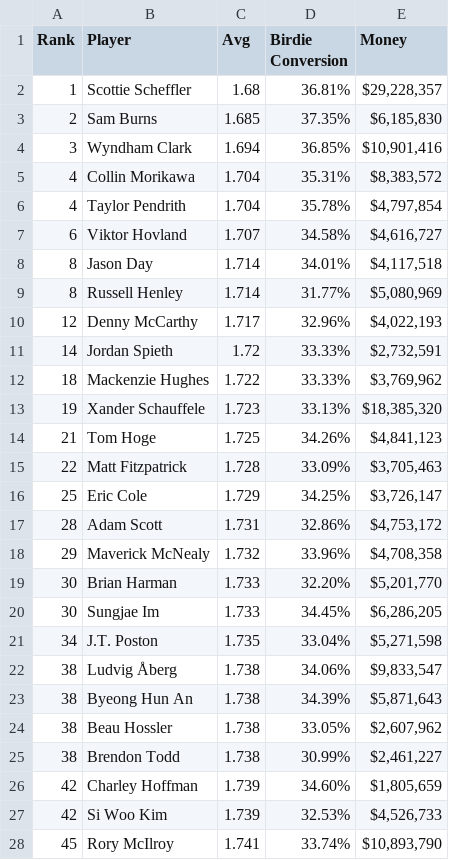
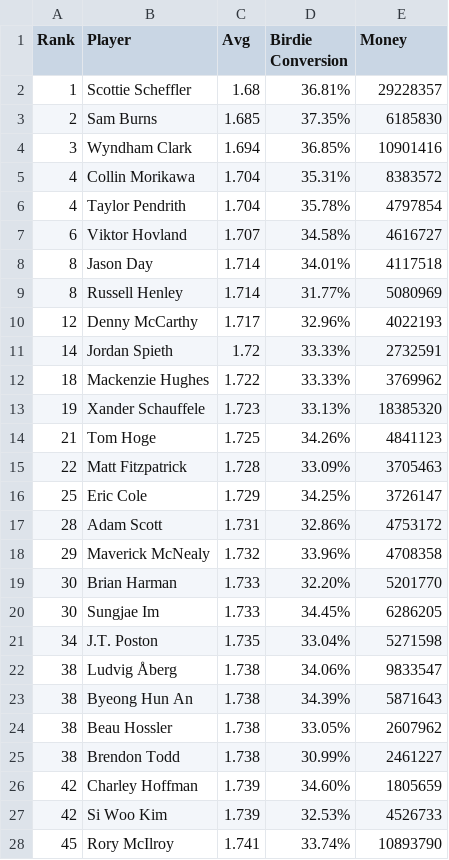
Before and after one commit to CMDRZero/DataScienceFundamentalsClass, a CSV file: golfdata.csv, drawn as a sheet; only a part is shown; the diff covers the shown part only.

Commit message:
Update golfdata.csv

```diff
--- a/golfdata.csv
+++ b/golfdata.csv
@@ -1,28 +1,28 @@
 Rank,Player,Avg,Birdie Conversion,Money
-1,Scottie Scheffler,1.68,36.81%,"$29,228,357"
-2,Sam Burns,1.685,37.35%,"$6,185,830"
-3,Wyndham Clark,1.694,36.85%,"$10,901,416"
-4,Collin Morikawa,1.704,35.31%,"$8,383,572"
-4,Taylor Pendrith,1.704,35.78%,"$4,797,854"
-6,Viktor Hovland,1.707,34.58%,"$4,616,727"
-8,Jason Day,1.714,34.01%,"$4,117,518"
-8,Russell Henley,1.714,31.77%,"$5,080,969"
-12,Denny McCarthy,1.717,32.96%,"$4,022,193"
-14,Jordan Spieth,1.72,33.33%,"$2,732,591"
-18,Mackenzie Hughes,1.722,33.33%,"$3,769,962"
-19,Xander Schauffele,1.723,33.13%,"$18,385,320"
-21,Tom Hoge,1.725,34.26%,"$4,841,123"
-22,Matt Fitzpatrick,1.728,33.09%,"$3,705,463"
-25,Eric Cole,1.729,34.25%,"$3,726,147"
-28,Adam Scott,1.731,32.86%,"$4,753,172"
-29,Maverick McNealy,1.732,33.96%,"$4,708,358"
-30,Brian Harman,1.733,32.20%,"$5,201,770"
-30,Sungjae Im,1.733,34.45%,"$6,286,205"
-34,J.T. Poston,1.735,33.04%,"$5,271,598"
-38,Ludvig Åberg,1.738,34.06%,"$9,833,547"
-38,Byeong Hun An,1.738,34.39%,"$5,871,643"
-38,Beau Hossler,1.738,33.05%,"$2,607,962"
-38,Brendon Todd,1.738,30.99%,"$2,461,227"
-42,Charley Hoffman,1.739,34.60%,"$1,805,659"
-42,Si Woo Kim,1.739,32.53%,"$4,526,733"
-45,Rory McIlroy,1.741,33.74%,"$10,893,790"
+1,Scottie Scheffler,1.68,36.81%,29228357
+2,Sam Burns,1.685,37.35%,6185830
+3,Wyndham Clark,1.694,36.85%,10901416
+4,Collin Morikawa,1.704,35.31%,8383572
+4,Taylor Pendrith,1.704,35.78%,4797854
+6,Viktor Hovland,1.707,34.58%,4616727
+8,Jason Day,1.714,34.01%,4117518
+8,Russell Henley,1.714,31.77%,5080969
+12,Denny McCarthy,1.717,32.96%,4022193
+14,Jordan Spieth,1.72,33.33%,2732591
+18,Mackenzie Hughes,1.722,33.33%,3769962
+19,Xander Schauffele,1.723,33.13%,18385320
+21,Tom Hoge,1.725,34.26%,4841123
+22,Matt Fitzpatrick,1.728,33.09%,3705463
+25,Eric Cole,1.729,34.25%,3726147
+28,Adam Scott,1.731,32.86%,4753172
+29,Maverick McNealy,1.732,33.96%,4708358
+30,Brian Harman,1.733,32.20%,5201770
+30,Sungjae Im,1.733,34.45%,6286205
+34,J.T. Poston,1.735,33.04%,5271598
+38,Ludvig Åberg,1.738,34.06%,9833547
+38,Byeong Hun An,1.738,34.39%,5871643
+38,Beau Hossler,1.738,33.05%,2607962
+38,Brendon Todd,1.738,30.99%,2461227
+42,Charley Hoffman,1.739,34.60%,1805659
+42,Si Woo Kim,1.739,32.53%,4526733
+45,Rory McIlroy,1.741,33.74%,10893790
```
Also changed, not shown: 58 edited cells elsewhere in this file.
